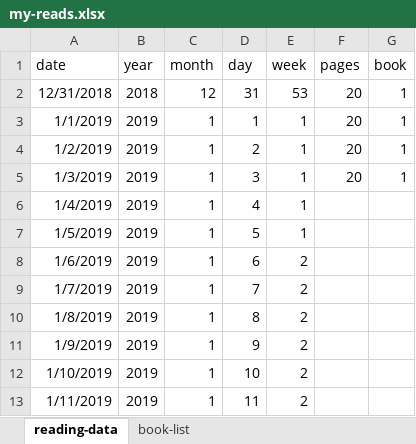
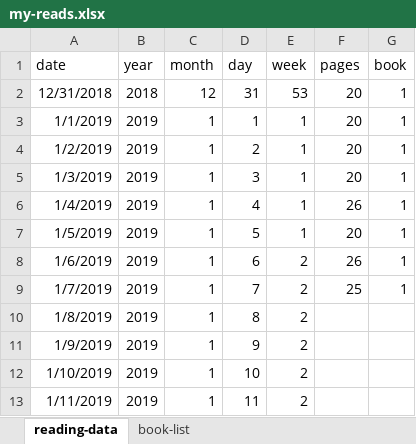
Before and after one commit to mkmiecik14/mkmiecik14.github.io, an Excel workbook: data/my-reads.xlsx, sheet reading-data, drawn as a sheet; only a part is shown; values as stored, in another font and other column widths than the file's, no borders; the diff names each change by its address in the sheet, - before the commit and + after, or states it on an @@ line.

Commit message:
updating reading data

```diff
--- a/data/my-reads.xlsx (sheet reading-data)
+++ b/data/my-reads.xlsx (sheet reading-data)
-F6 (pages): (empty)
+F6 (pages): 26
-G6:G9 (book): (empty)
+G6:G9 (book): 1
-F7 (pages): (empty)
+F7 (pages): 20
-F8 (pages): (empty)
+F8 (pages): 26
-F9 (pages): (empty)
+F9 (pages): 25
```
